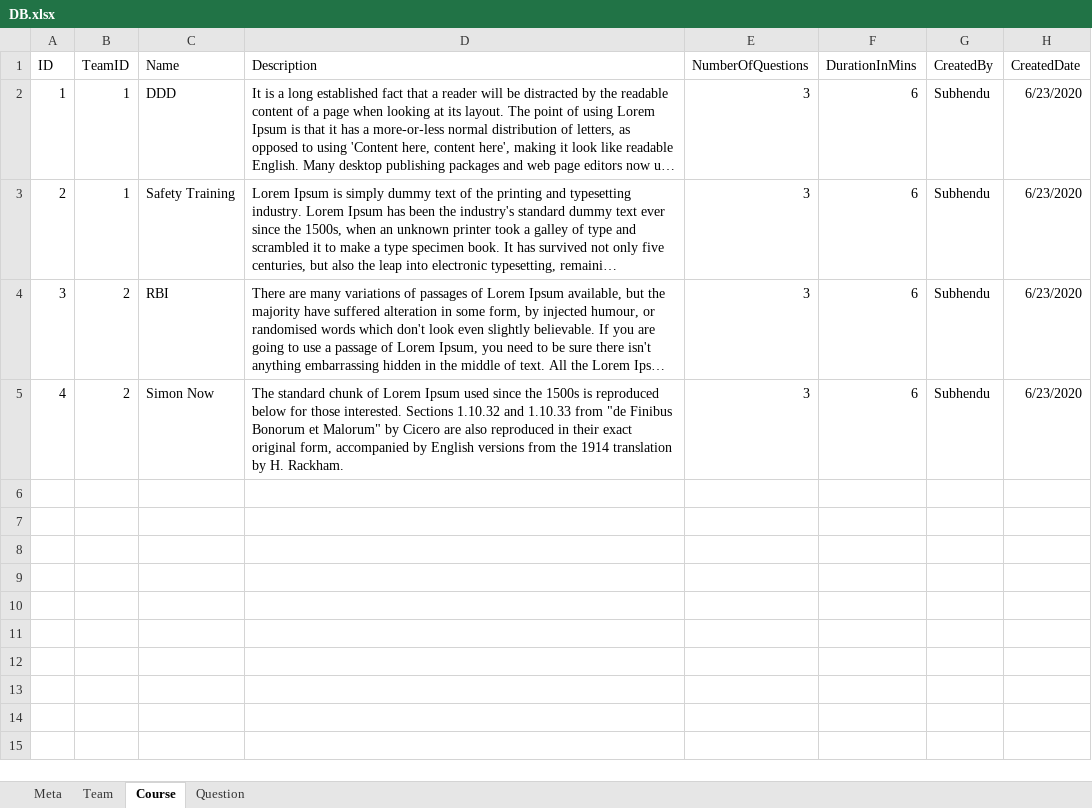
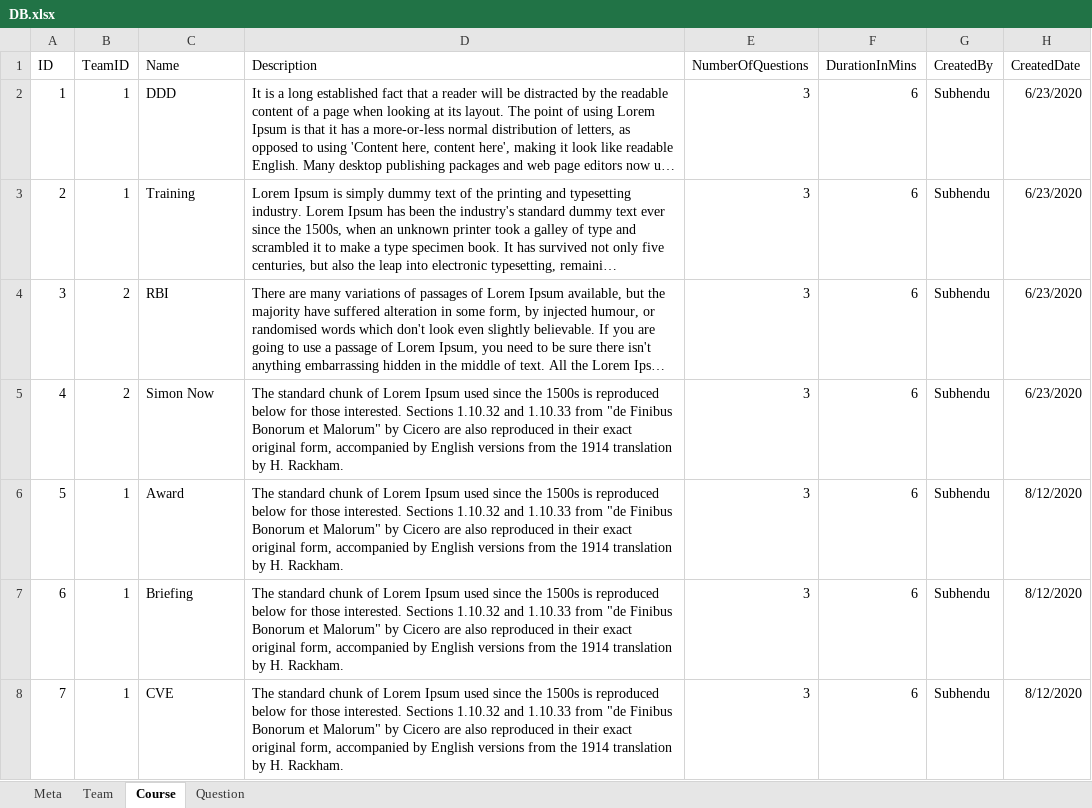
Before and after one commit to Sudhakar-Vilvarajan/Quiz_Portal_WebService, an Excel workbook: src/DB.xlsx, sheet Course, drawn as a sheet; long unchanged cells end in …; values as stored, in another font and other column widths than the file's, no borders; the diff names each change by its address in the sheet, - before the commit and + after, or states it on an @@ line.

Commit message:
add more courses and questions in DB

```diff
--- a/src/DB.xlsx (sheet Course)
+++ b/src/DB.xlsx (sheet Course)
-C3 (Name): Safety Training
+C3 (Name): Training
+row 6: 5 | 1 | Award | The standard chunk of Lorem Ipsum used since the 1500s is reproduced below for those interested. Sections 1.10.32 and 1.10.33 from "de Finibus Bonorum et Malorum" by Cicero are also reproduced in their exact original form, accompanied by English versions from the 1914 translation by H. Rackham. | 3 | 6 | Subhendu | 8/12/2020
+row 7: 6 | 1 | Briefing | The standard chunk of Lorem Ipsum used since the 1500s is reproduced below for those interested. Sections 1.10.32 and 1.10.33 from "de Finibus Bonorum et Malorum" by Cicero are also reproduced in their exact original form, accompanied by English versions from the 1914 translation by H. Rackham. | 3 | 6 | Subhendu | 8/12/2020
+row 8: 7 | 1 | CVE | The standard chunk of Lorem Ipsum used since the 1500s is reproduced below for those interested. Sections 1.10.32 and 1.10.33 from "de Finibus Bonorum et Malorum" by Cicero are also reproduced in their exact original form, accompanied by English versions from the 1914 translation by H. Rackham. | 3 | 6 | Subhendu | 8/12/2020
```
Also changed, not shown: sheet Question, sheet Meta, target/classes/DB.xlsx, 1 other file.
